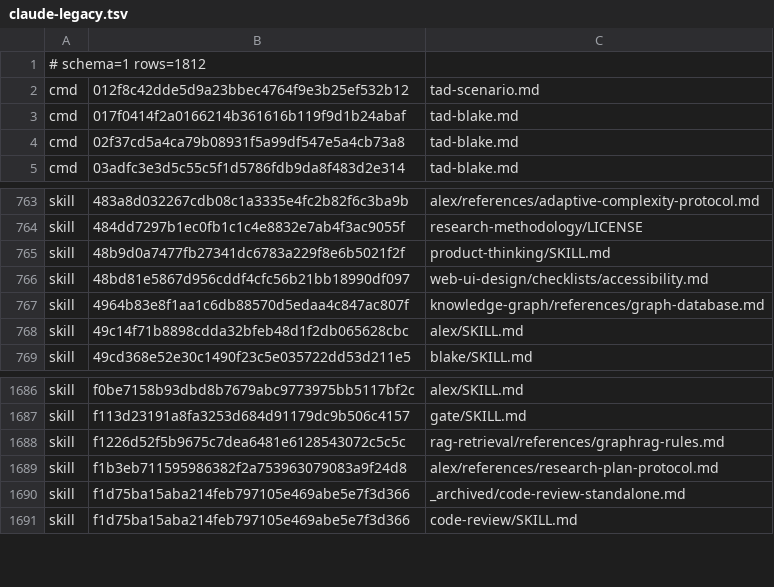
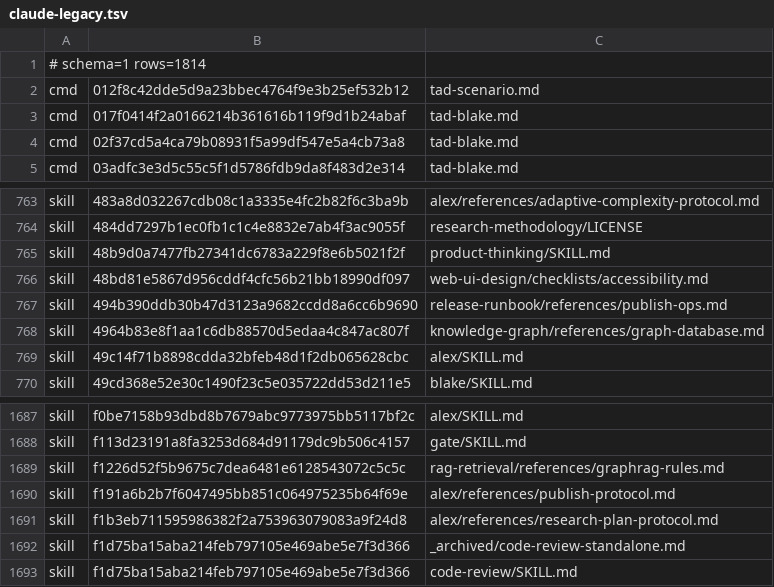
Before and after one commit to Sheldon-92/TAD, a TSV file: .tad/provenance/claude-legacy.tsv, drawn as a sheet; only a part is shown, gaps mark what is left out.

```diff
--- a/.tad/provenance/claude-legacy.tsv
+++ b/.tad/provenance/claude-legacy.tsv
@@ -1,2 +1,2 @@
-# schema=1 rows=1812
+# schema=1 rows=1814
 cmd	012f8c42dde5d9a23bbec4764f9e3b25ef532b12	tad-scenario.md
@@ -766,2 +766,3 @@ skill	48b9d0a7477fb27341dc6783a229f8e6b5021f2f	product-thinking/SKILL.md
 skill	48bd81e5867d956cddf4cfc56b21bb18990df097	web-ui-design/checklists/accessibility.md
+skill	494b390ddb30b47d3123a9682ccdd8a6cc6b9690	release-runbook/references/publish-ops.md
 skill	4964b83e8f1aa1c6db88570d5edaa4c847ac807f	knowledge-graph/references/graph-database.md
@@ -1688,2 +1689,3 @@ skill	f113d23191a8fa3253d684d91179dc9b506c4157	gate/SKILL.md
 skill	f1226d52f5b9675c7dea6481e6128543072c5c5c	rag-retrieval/references/graphrag-rules.md
+skill	f191a6b2b7f6047495bb851c064975235b64f69e	alex/references/publish-protocol.md
 skill	f1b3eb711595986382f2a753963079083a9f24d8	alex/references/research-plan-protocol.md
```
Also changed, not shown: 1 other file.
